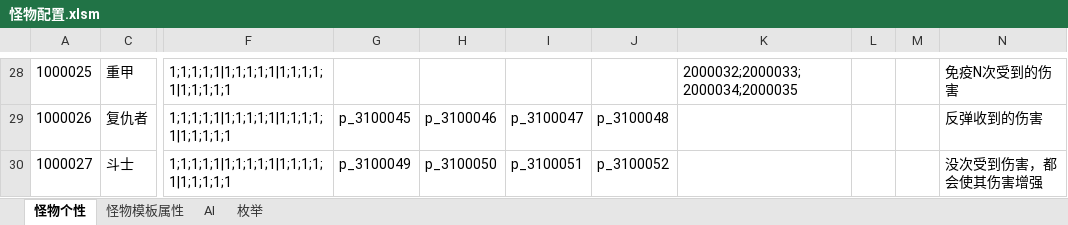
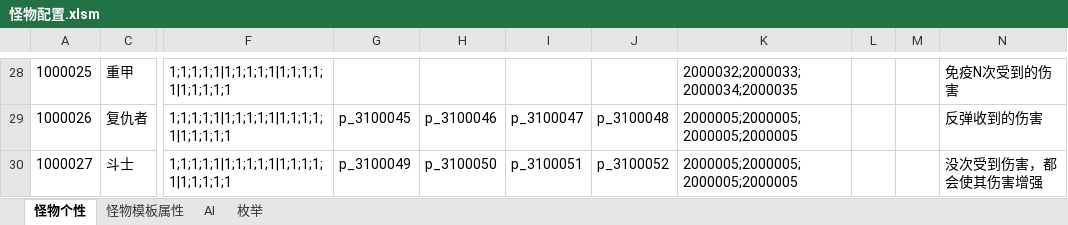
Before and after one commit to Canvastudio/Prometheus, an Excel workbook: Design/原始配置表/怪物配置.xlsm, sheet 怪物个性, drawn as a sheet; only a part is shown, gaps mark what is left out; values as stored, in another font and other column widths than the file's, no borders; conditional formats and table styles not drawn; the diff covers the shown part only; the diff names each change by its address in the sheet, - before the commit and + after, or states it on an @@ line.

```diff
--- a/Design/原始配置表/怪物配置.xlsm (sheet 怪物个性)
+++ b/Design/原始配置表/怪物配置.xlsm (sheet 怪物个性)
-K29:K30: (empty)
+K29:K30: 2000005;2000005;2000005;2000005
```
Also changed, not shown: 17 edited cells elsewhere in this sheet, 1 other file.
